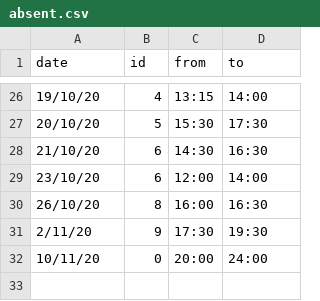
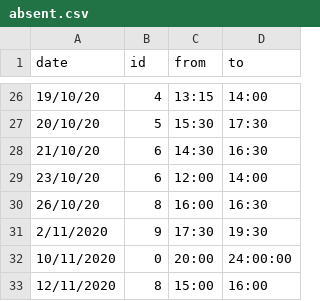
Before and after one commit to unixlabnyuad/unixlabnyuad.github.io, a CSV file: data/absent.csv, drawn as a sheet; only a part is shown, gaps mark what is left out.

Commit message:
Update absent.csv

```diff
--- a/data/absent.csv
+++ b/data/absent.csv
@@ -30,3 +30,4 @@ date,id,from,to
 26/10/20,8,16:00,16:30
-2/11/20,9,17:30,19:30
-10/11/20,0,20:00,24:00
+2/11/2020,9,17:30,19:30
+10/11/2020,0,20:00,24:00:00
+12/11/2020,8,15:00,16:00
```
